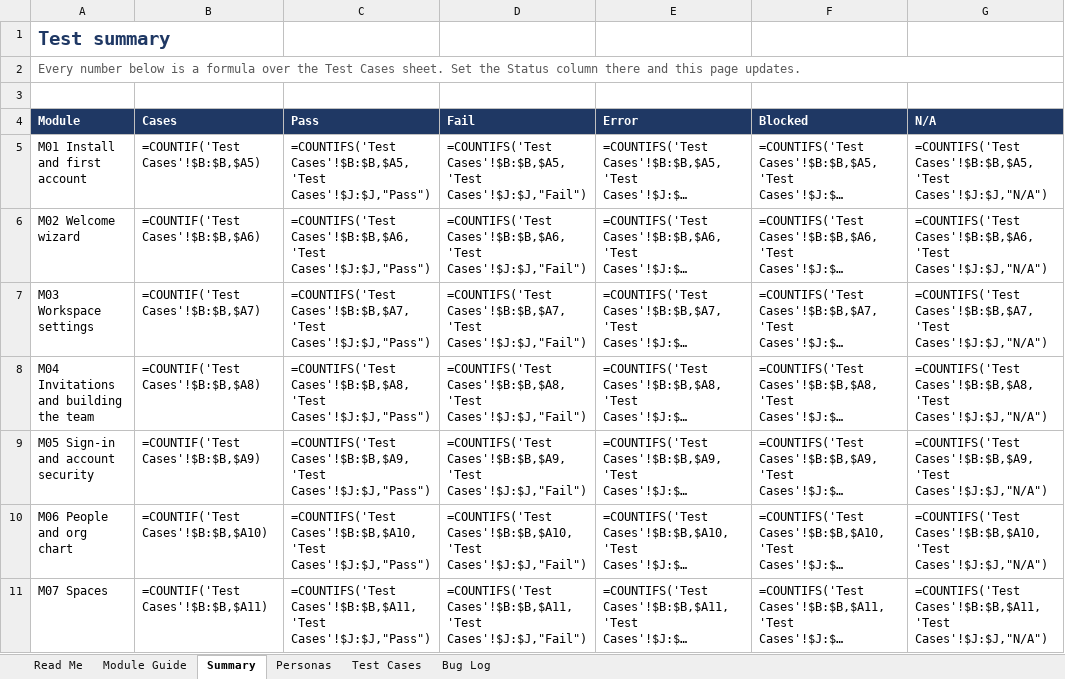
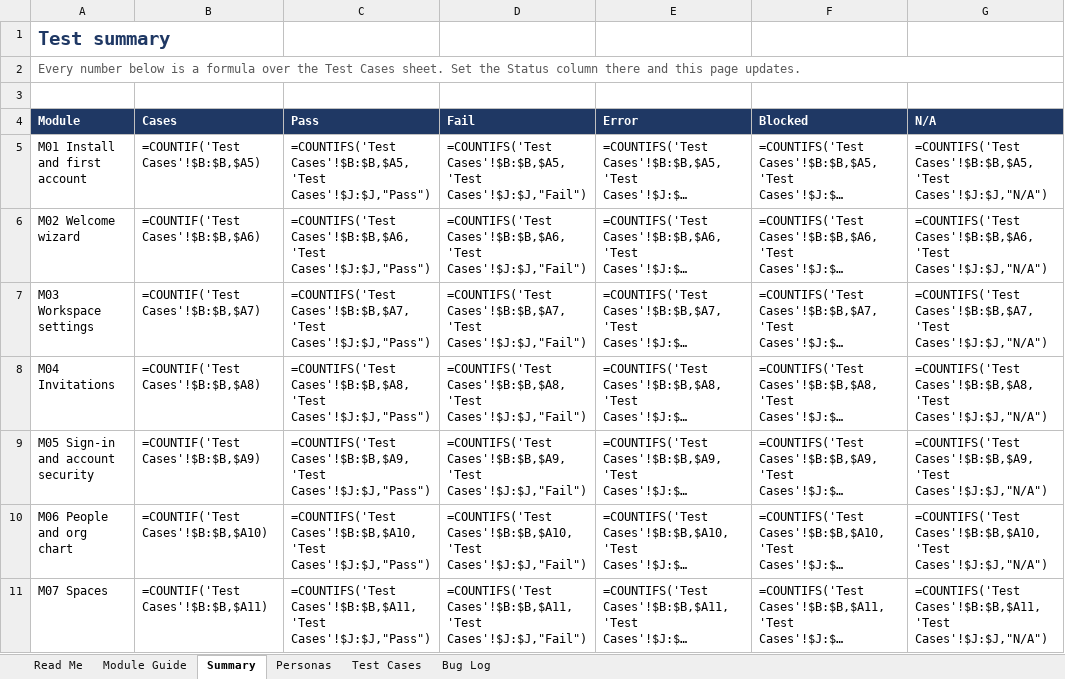
Before and after one commit to open-okr/open-okr, an Excel workbook: docs/testing/OpenOKR-UAT.xlsx, sheet Summary, drawn as a sheet; only a part is shown; long unchanged cells end in …; values as stored, in another font and other column widths than the file's, no borders; formulas without a stored value are shown as written; the diff names each change by its address in the sheet, - before the commit and + after, or states it on an @@ line.

```diff
--- a/docs/testing/OpenOKR-UAT.xlsx (sheet Summary)
+++ b/docs/testing/OpenOKR-UAT.xlsx (sheet Summary)
-A8 (Module): M04 Invitations and building the team
+A8 (Module): M04 Invitations
```
Also changed, not shown: sheet Test Cases, sheet Personas, sheet Module Guide, sheet Read Me, charts or pictures, 19 other files.
